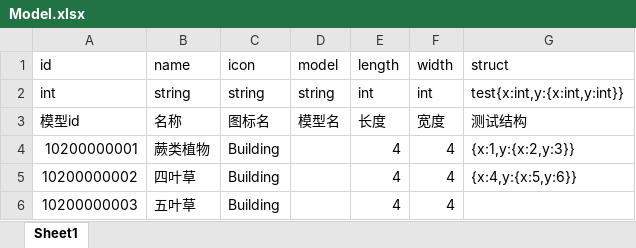
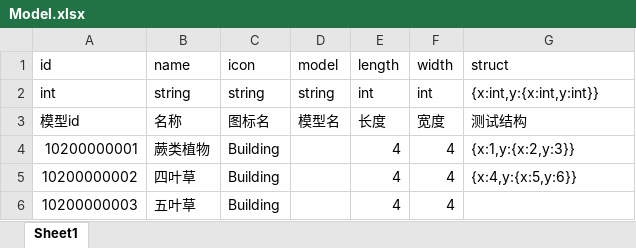
Before and after one commit to sniperHW/tabgo, an Excel workbook: table/Model.xlsx, sheet Sheet1, drawn as a sheet; values as stored, in another font and other column widths than the file's, no borders; the diff names each change by its address in the sheet, - before the commit and + after, or states it on an @@ line.

```diff
--- a/table/Model.xlsx (sheet Sheet1)
+++ b/table/Model.xlsx (sheet Sheet1)
-G2 (struct): test{x:int,y:{x:int,y:int}}
+G2 (struct): {x:int,y:{x:int,y:int}}
```
Also changed, not shown: 5 other files.
